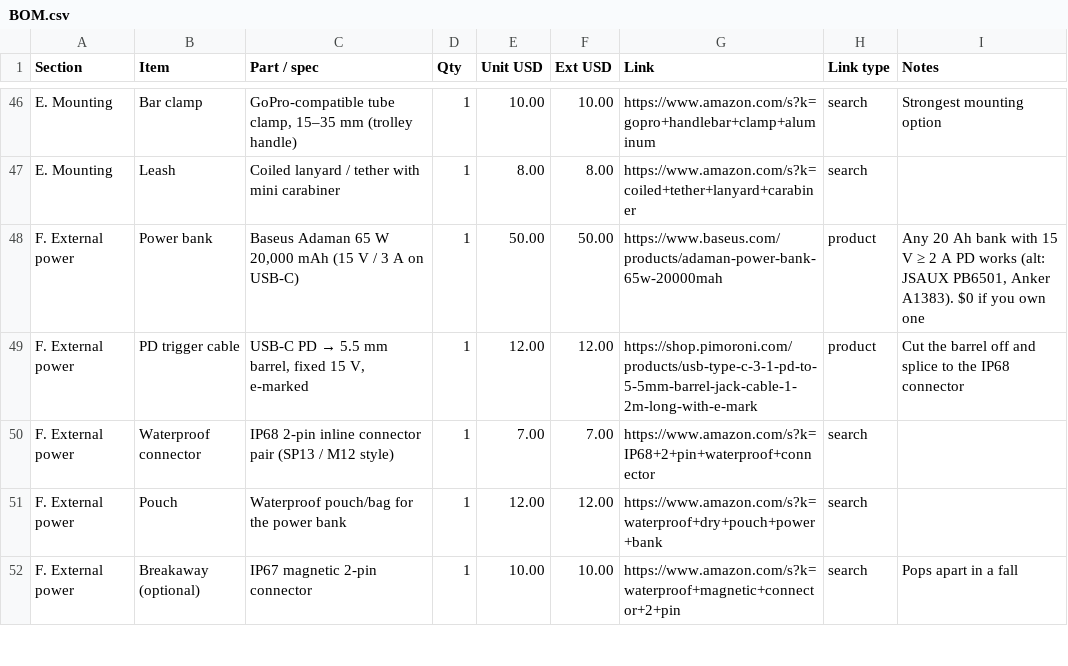
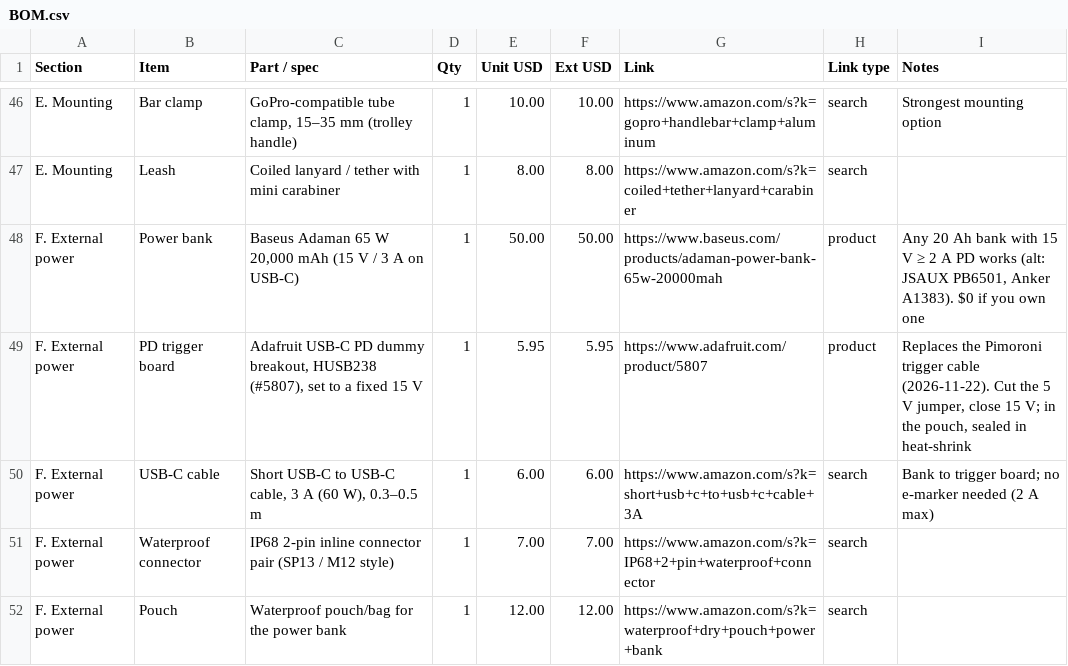
Before and after one commit to nijaba/euc-stabilized-headlight, a CSV file: hardware/BOM.csv, drawn as a sheet; only a part is shown, gaps mark what is left out; the shorter side is filled out with more unchanged rows; removed rows and columns are numbered as before the commit, all else as after; the diff names each change by its address in the sheet, - before the commit and + after, or states it on an @@ line.

```diff
--- a/hardware/BOM.csv
+++ b/hardware/BOM.csv
-row 49: F. External power | PD trigger cable | USB-C PD → 5.5 mm barrel, fixed 15 V, e-marked | 1 | 12.00 | 12.00 | https://shop.pimoroni.com/products/usb-type-c-3-1-pd-to-5-5mm-barrel-jack-cable-1-2m-long-with-e-mark | product | Cut the barrel off and splice to the IP68 connector
+row 49: F. External power | PD trigger board | Adafruit USB-C PD dummy breakout, HUSB238 (#5807), set to a fixed 15 V | 1 | 5.95 | 5.95 | https://www.adafruit.com/product/5807 | product | Replaces the Pimoroni trigger cable (2026-11-22). Cut the 5 V jumper, close 15 V; in the pouch, sealed in heat-shrink
+row 50: F. External power | USB-C cable | Short USB-C to USB-C cable, 3 A (60 W), 0.3–0.5 m | 1 | 6.00 | 6.00 | https://www.amazon.com/s?k=short+usb+c+to+usb+c+cable+3A | search | Bank to trigger board; no e-marker needed (2 A max)
```
Also changed, not shown: 5 other files.
